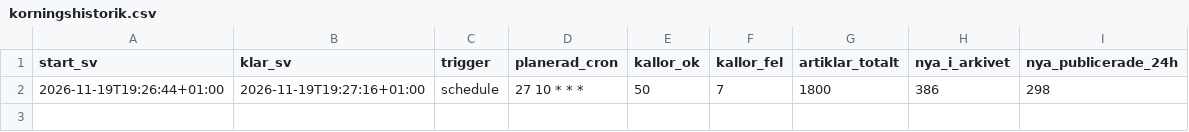
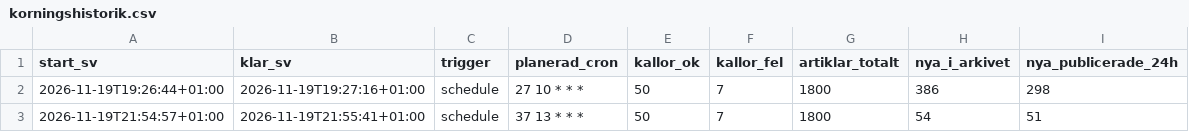
Before and after one commit to Forskningsradarn/forskningsradarn.github.io, a CSV file: data/korningshistorik.csv, drawn as a sheet.

```diff
--- a/data/korningshistorik.csv
+++ b/data/korningshistorik.csv
@@ -2 +2,2 @@ start_sv,klar_sv,trigger,planerad_cron,kallor_ok,kallor_fel,artiklar_totalt,nya_
 2026-11-19T19:26:44+01:00,2026-11-19T19:27:16+01:00,schedule,27 10 * * *,50,7,1800,386,298
+2026-11-19T21:54:57+01:00,2026-11-19T21:55:41+01:00,schedule,37 13 * * *,50,7,1800,54,51
```
Also changed, not shown: 1 other file.
